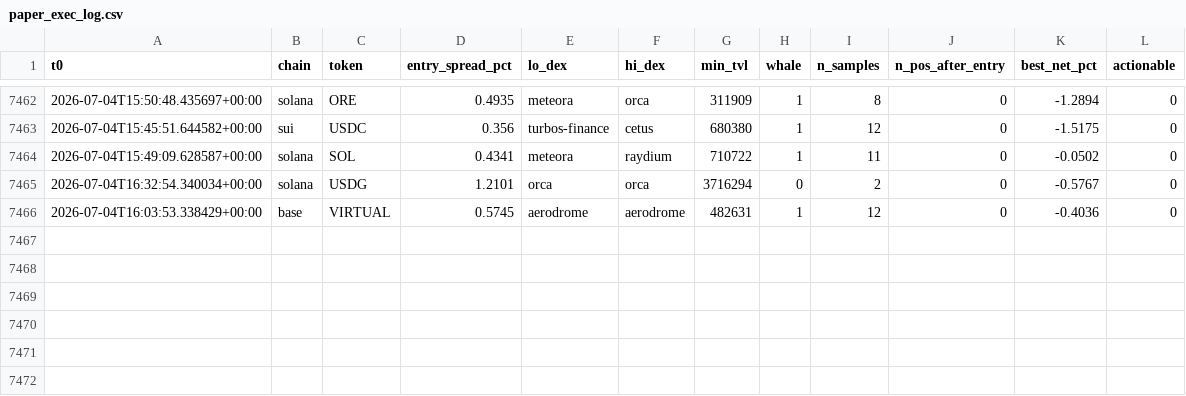
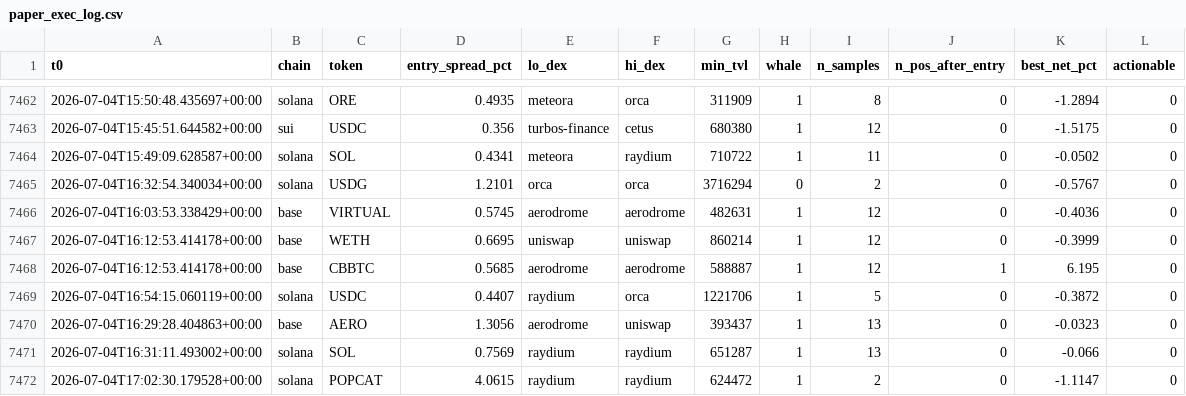
Before and after one commit to bagstreet/test, a CSV file: state/paper_exec_log.csv, drawn as a sheet; only a part is shown, gaps mark what is left out; the diff names each change by its address in the sheet, - before the commit and + after, or states it on an @@ line.

```diff
--- a/state/paper_exec_log.csv
+++ b/state/paper_exec_log.csv
+row 7467: 2026-07-04T16:12:53.414178+00:00 | base | WETH | 0.6695 | uniswap | uniswap | 860214 | 1 | 12 | 0 | -0.3999 | 0
+row 7468: 2026-07-04T16:12:53.414178+00:00 | base | CBBTC | 0.5685 | aerodrome | aerodrome | 588887 | 1 | 12 | 1 | 6.195 | 0
+row 7469: 2026-07-04T16:54:15.060119+00:00 | solana | USDC | 0.4407 | raydium | orca | 1221706 | 1 | 5 | 0 | -0.3872 | 0
+row 7470: 2026-07-04T16:29:28.404863+00:00 | base | AERO | 1.3056 | aerodrome | uniswap | 393437 | 1 | 13 | 0 | -0.0323 | 0
+row 7471: 2026-07-04T16:31:11.493002+00:00 | solana | SOL | 0.7569 | raydium | raydium | 651287 | 1 | 13 | 0 | -0.066 | 0
+row 7472: 2026-07-04T17:02:30.179528+00:00 | solana | POPCAT | 4.0615 | raydium | raydium | 624472 | 1 | 2 | 0 | -1.1147 | 0
```
Also changed, not shown: 4 other files.
